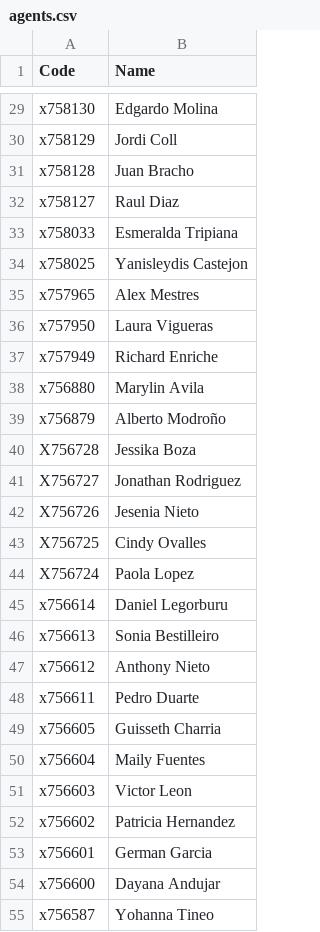
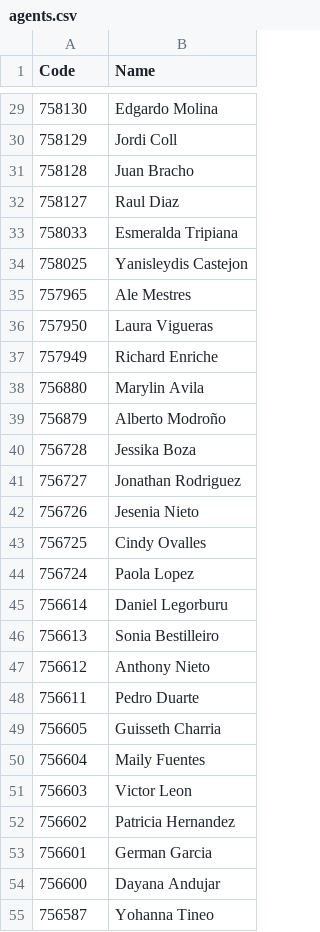
Before and after one commit to bignacio89/reportsAtlas, a CSV file: assets/agents.csv, drawn as a sheet; only a part is shown, gaps mark what is left out; the diff covers the shown part only; the diff names each change by its address in the sheet, - before the commit and + after, or states it on an @@ line.

```diff
--- a/assets/agents.csv
+++ b/assets/agents.csv
-A29 (Code): x758130
+A29 (Code): 758130
-A30 (Code): x758129
+A30 (Code): 758129
-A31 (Code): x758128
+A31 (Code): 758128
-A32 (Code): x758127
+A32 (Code): 758127
-A33 (Code): x758033
+A33 (Code): 758033
-A34 (Code): x758025
+A34 (Code): 758025
-A35 (Code): x757965
+A35 (Code): 757965
-B35 (Name): Alex Mestres
+B35 (Name): Ale Mestres
-A36 (Code): x757950
+A36 (Code): 757950
-A37 (Code): x757949
+A37 (Code): 757949
-A38 (Code): x756880
+A38 (Code): 756880
-A39 (Code): x756879
+A39 (Code): 756879
-A40 (Code): X756728
+A40 (Code): 756728
-A41 (Code): X756727
+A41 (Code): 756727
-A42 (Code): X756726
+A42 (Code): 756726
-A43 (Code): X756725
+A43 (Code): 756725
-A44 (Code): X756724
+A44 (Code): 756724
-A45 (Code): x756614
+A45 (Code): 756614
-A46 (Code): x756613
+A46 (Code): 756613
-A47 (Code): x756612
+A47 (Code): 756612
-A48 (Code): x756611
+A48 (Code): 756611
-A49 (Code): x756605
+A49 (Code): 756605
-A50 (Code): x756604
+A50 (Code): 756604
-A51 (Code): x756603
+A51 (Code): 756603
-A52 (Code): x756602
+A52 (Code): 756602
-A53 (Code): x756601
+A53 (Code): 756601
-A54 (Code): x756600
+A54 (Code): 756600
-A55 (Code): x756587
+A55 (Code): 756587
```
Also changed, not shown: 41 edited cells elsewhere in this file.
